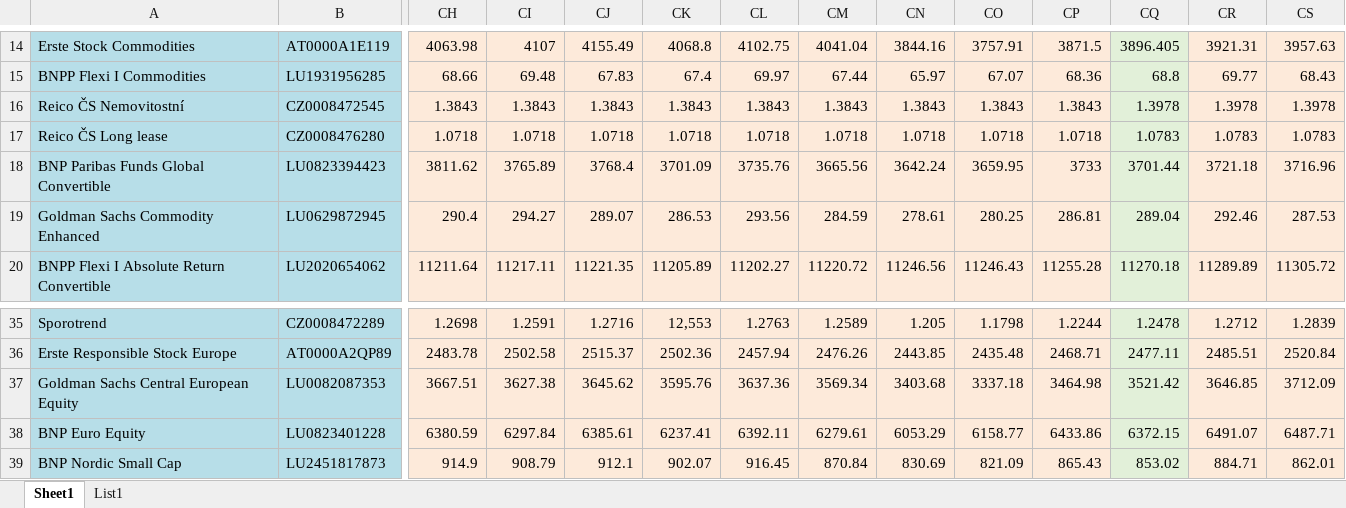
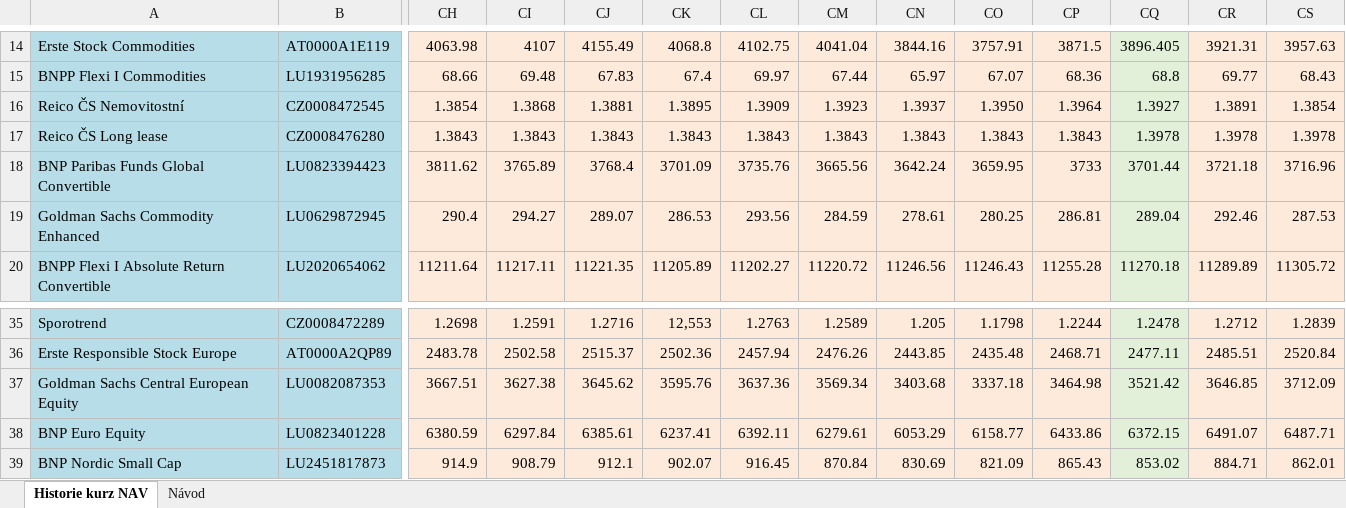
Before and after one commit to malsaleh-cen67580/zpetna-modelace, an Excel workbook: Historie fondů F.xlsx, sheet Historie kurz NAV, drawn as a sheet; only a part is shown, gaps mark what is left out; values as stored, in another font and other column widths than the file's, no borders; removed rows and columns are numbered as before the commit, all else as after; rows hold the shown columns only; the diff covers the shown part only; the diff names each change by its address in the sheet, - before the commit and + after, or states it on an @@ line.

Commit message:
Add files via upload

```diff
--- a/Historie fondů F.xlsx (sheet Historie kurz NAV)
+++ b/Historie fondů F.xlsx (sheet Historie kurz NAV)
-sheet tab: Sheet1
+sheet tab: Historie kurz NAV
-sheet tab: List1
+sheet tab: Návod
-CH16: 1.3843
+CH16: 1.3854
-CI16: 1.3843
+CI16: 1.3868
-CJ16: 1.3843
+CJ16: 1.3881
-CK16: 1.3843
+CK16: 1.3895
-CL16: 1.3843
+CL16: 1.3909
-CM16: 1.3843
+CM16: 1.3923
-CN16: 1.3843
+CN16: 1.3937
-CO16: 1.3843
+CO16: 1.3950
-CP16: 1.3843
+CP16: 1.3964
-CQ16: 1.3978
+CQ16: 1.3927
-CR16: 1.3978
+CR16: 1.3891
-CS16: 1.3978
+CS16: 1.3854
-row 17: Reico ČS Long lease | CZ0008476280 | 1.0718 | 1.0718 | 1.0718 | 1.0718 | 1.0718 | 1.0718 | 1.0718 | 1.0718 | 1.0718 | 1.0783 | 1.0783 | 1.0783
+row 17: Reico ČS Long lease | CZ0008476280 | 1.3843 | 1.3843 | 1.3843 | 1.3843 | 1.3843 | 1.3843 | 1.3843 | 1.3843 | 1.3843 | 1.3978 | 1.3978 | 1.3978
```
Also changed, not shown: 46 added rows, 242 edited cells and cell formats elsewhere in this sheet, formulas that keep their value.
